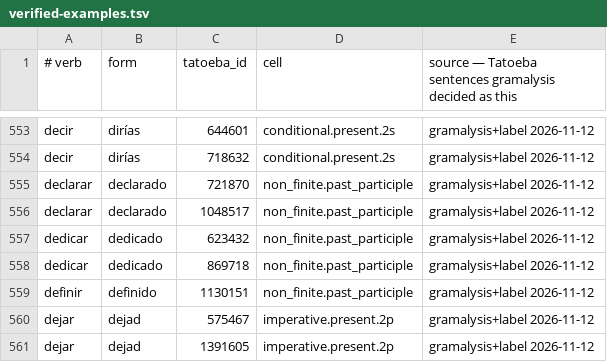
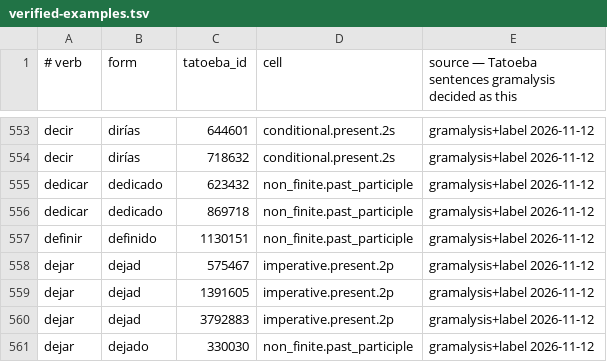
Before and after one commit to kolov-it/gramalysis, a TSV file: data/es/verified-examples.tsv, drawn as a sheet; only a part is shown, gaps mark what is left out; the shorter side is filled out with more unchanged rows; the diff names each change by its address in the sheet, - before the commit and + after, or states it on an @@ line.

```diff
--- a/data/es/verified-examples.tsv
+++ b/data/es/verified-examples.tsv
-row 555: declarar | declarado | 721870 | non_finite.past_participle | gramalysis+label 2026-11-12
-row 556: declarar | declarado | 1048517 | non_finite.past_participle | gramalysis+label 2026-11-12
```
Also changed, not shown: 5 other files.
